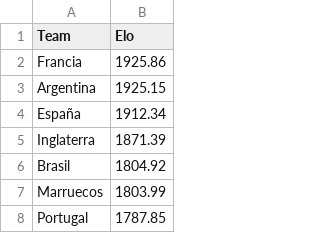
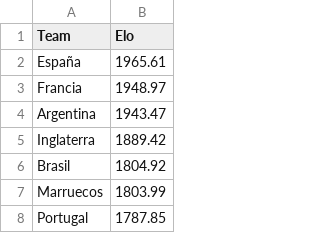
Before and after one commit to LuisRomero20/skynet-quant-platform, a CSV file: data/rankings_elo.csv, drawn as a sheet; only a part is shown.

```diff
--- a/data/rankings_elo.csv
+++ b/data/rankings_elo.csv
@@ -1,6 +1,6 @@
 Team,Elo
-Francia,1925.86
-Argentina,1925.15
-España,1912.34
-Inglaterra,1871.39
+España,1965.61
+Francia,1948.97
+Argentina,1943.47
+Inglaterra,1889.42
 Brasil,1804.92
```
Also changed, not shown: data/footystats_form.csv, data/international-world-cup-league-2026-to-2026-stats.csv, 2 other files.
